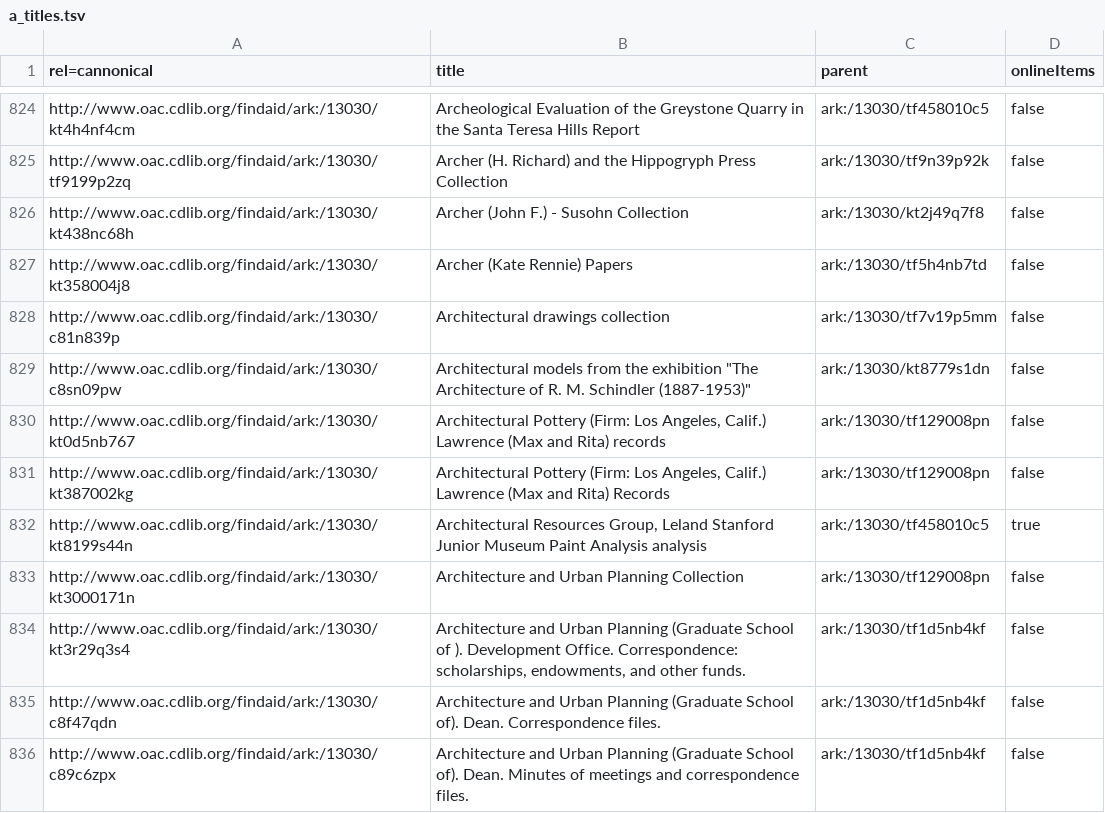
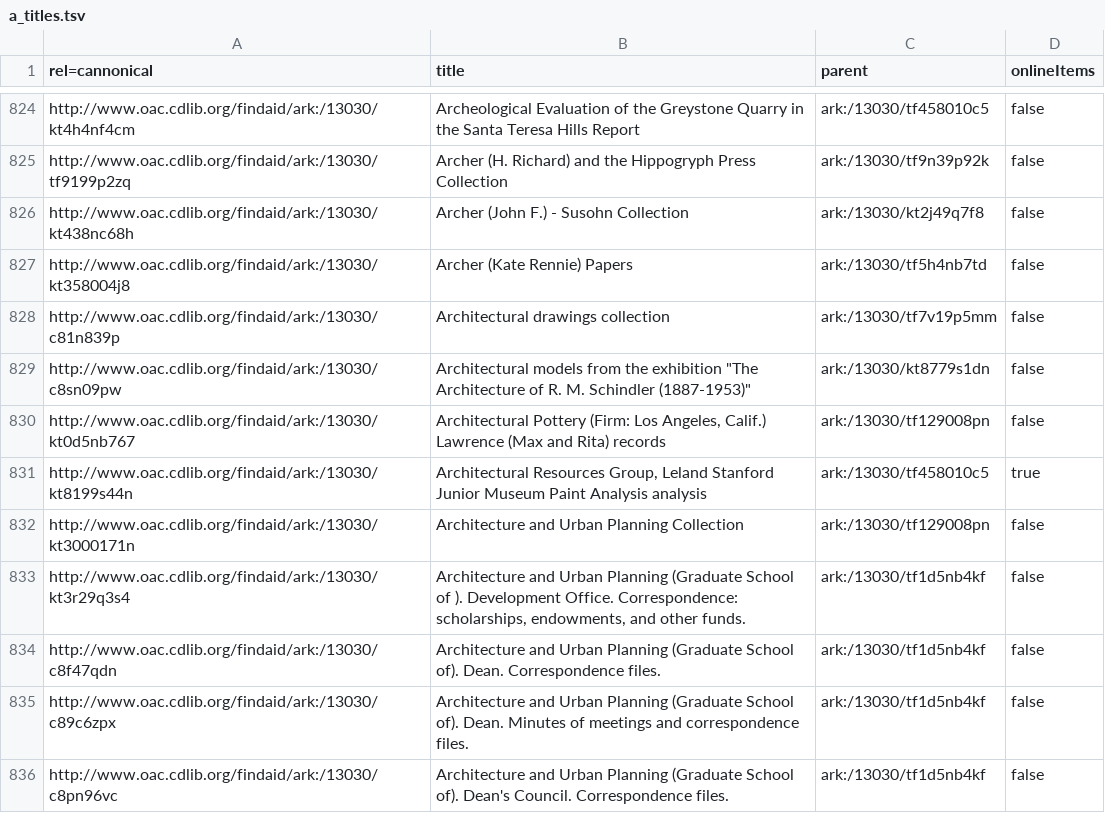
Before and after one commit to ucldc/oac_collections, a TSV file: az_titles/a_titles.tsv, drawn as a sheet; only a part is shown, gaps mark what is left out; the shorter side is filled out with more unchanged rows; the diff names each change by its address in the sheet, - before the commit and + after, or states it on an @@ line.

```diff
--- a/az_titles/a_titles.tsv
+++ b/az_titles/a_titles.tsv
-row 831: http://www.oac.cdlib.org/findaid/ark:/13030/kt387002kg | Architectural Pottery (Firm: Los Angeles, Calif.) Lawrence (Max and Rita) Records | ark:/13030/tf129008pn | false
```
Also changed, not shown: az_titles/l_titles.tsv, az_titles/m_titles.tsv, 2 other files.
